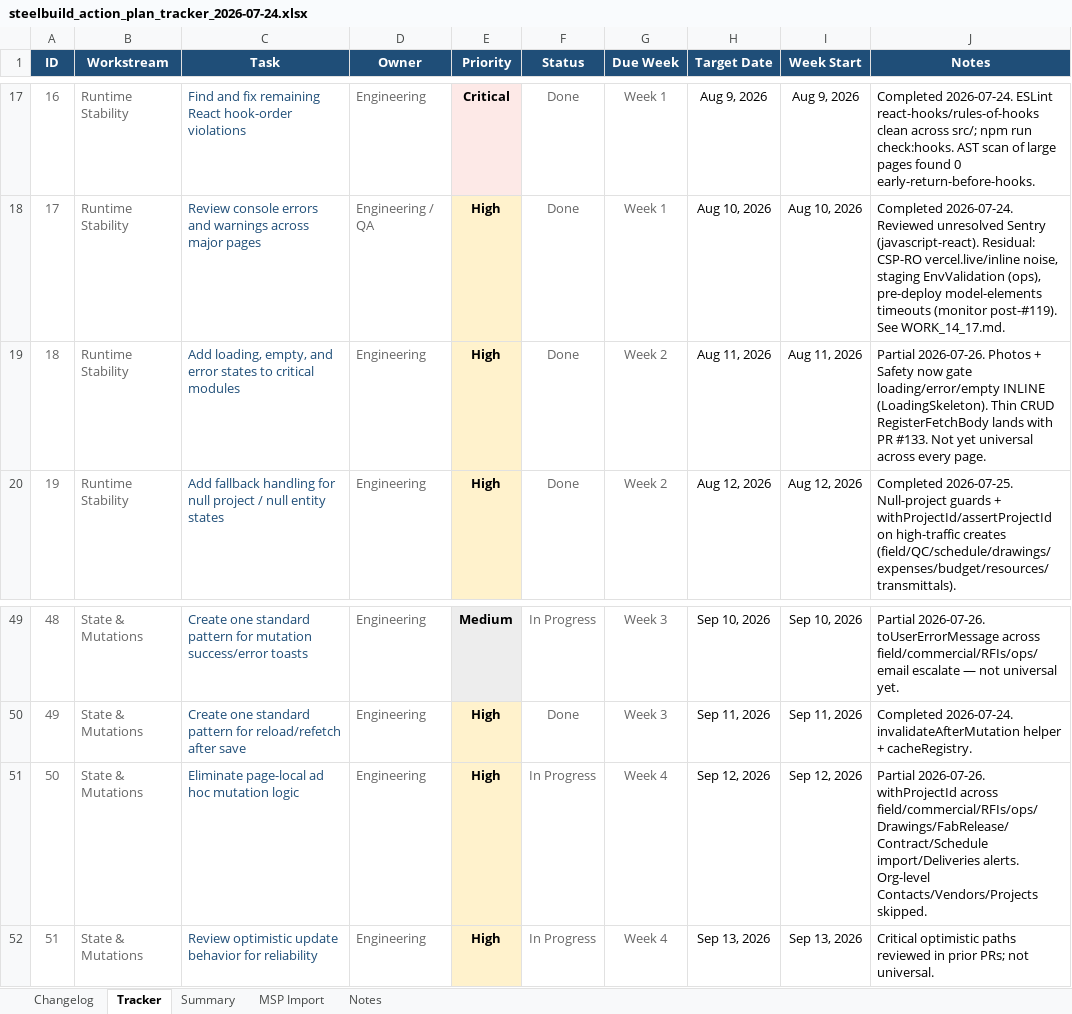
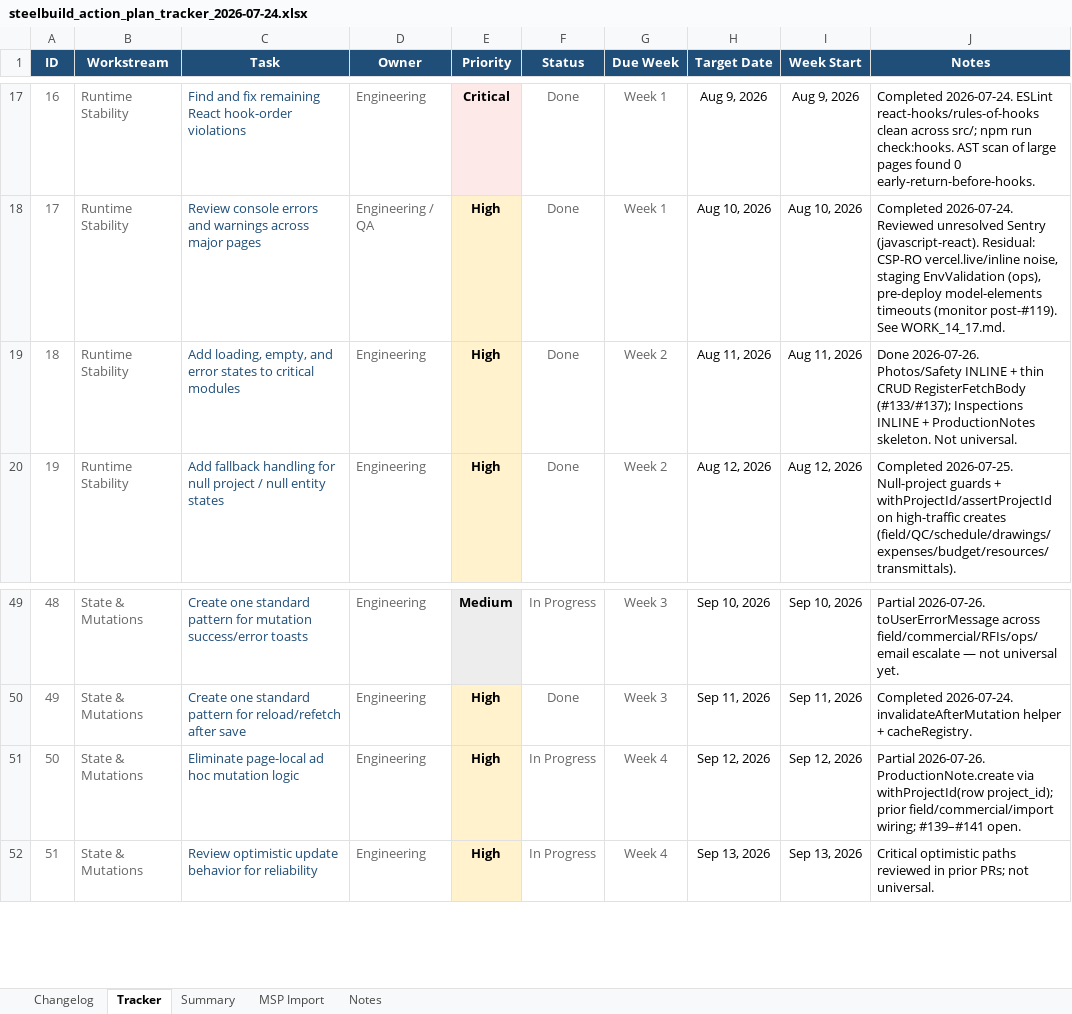
Before and after one commit to lorteezy87/SteelBuild-Pro-Rev.2, an Excel workbook: docs/action-plan/steelbuild_action_plan_tracker_2026-07-24.xlsx, sheet Tracker, drawn as a sheet; only a part is shown, gaps mark what is left out; values as stored, in another font and other column widths than the file's, no borders; conditional formats and table styles not drawn; the diff names each change by its address in the sheet, - before the commit and + after, or states it on an @@ line.

```diff
--- a/docs/action-plan/steelbuild_action_plan_tracker_2026-07-24.xlsx (sheet Tracker)
+++ b/docs/action-plan/steelbuild_action_plan_tracker_2026-07-24.xlsx (sheet Tracker)
-J19 (Notes): Partial 2026-07-26. Photos + Safety now gate loading/error/empty INLINE (LoadingSkeleton). Thin CRUD RegisterFetchBody lands with PR #133. Not yet universal across every page.
+J19 (Notes): Done 2026-07-26. Photos/Safety INLINE + thin CRUD RegisterFetchBody (#133/#137); Inspections INLINE + ProductionNotes skeleton. Not universal.
-J51 (Notes): Partial 2026-07-26. withProjectId across field/commercial/RFIs/ops/Drawings/FabRelease/Contract/Schedule import/Deliveries alerts. Org-level Contacts/Vendors/Projects skipped.
+J51 (Notes): Partial 2026-07-26. ProductionNote.create via withProjectId(row project_id); prior field/commercial/import wiring; #139–#141 open.
```
Also changed, not shown: sheet Changelog, 6 other files.
